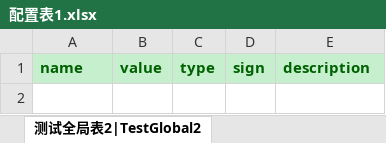
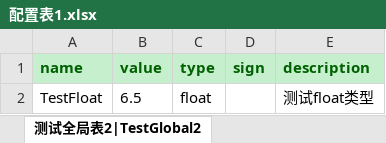
Before and after one commit to leolichenxi/ExcelExport, an Excel workbook: Exporter/配置表1.xlsx, sheet 测试全局表2|TestGlobal2, drawn as a sheet; values as stored, in another font and other column widths than the file's, no borders; the diff names each change by its address in the sheet, - before the commit and + after, or states it on an @@ line.

```diff
--- a/Exporter/配置表1.xlsx (sheet 测试全局表2|TestGlobal2)
+++ b/Exporter/配置表1.xlsx (sheet 测试全局表2|TestGlobal2)
+row 2: TestFloat | 6.5 | float |  | 测试float类型
```
Also changed, not shown: sheet 测试全局表|TestGlobal, Exporter/custom.xlsx, 13 other files.
